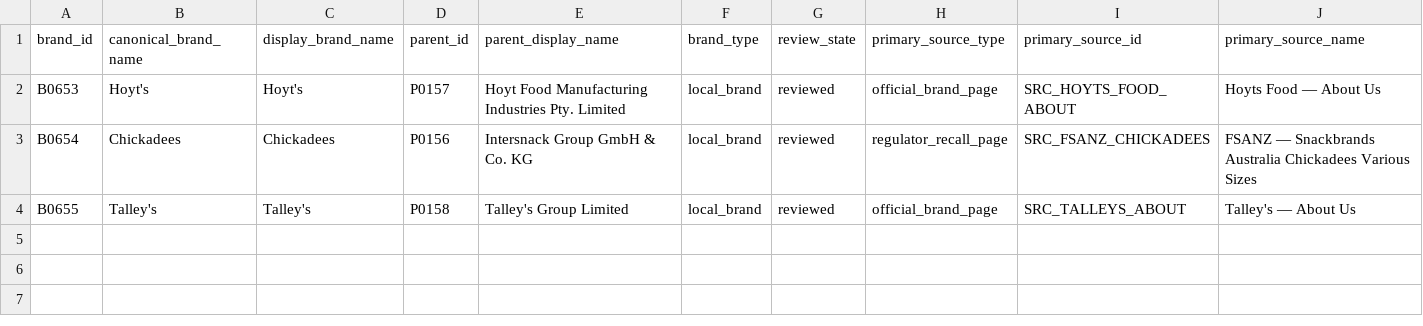
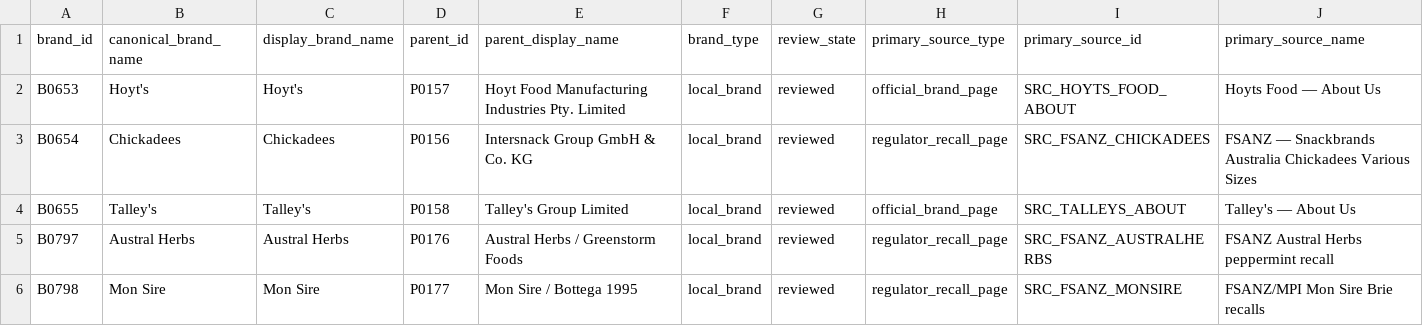
Before and after one commit to TrueScanOnline/TruScore, a CSV file: workstreamA/a-data/chaining-extensions/v0.3/canonical_brands_extension.csv, drawn as a sheet; only a part is shown; rows hold the shown columns only; the diff names each change by its address in the sheet, - before the commit and + after, or states it on an @@ line.

```diff
--- a/workstreamA/a-data/chaining-extensions/v0.3/canonical_brands_extension.csv
+++ b/workstreamA/a-data/chaining-extensions/v0.3/canonical_brands_extension.csv
+row 5: B0797 | Austral Herbs | Austral Herbs | P0176 | Austral Herbs / Greenstorm Foods | local_brand | reviewed | regulator_recall_page | SRC_FSANZ_AUSTRALHERBS | FSANZ Austral Herbs peppermint recall
+row 6: B0798 | Mon Sire | Mon Sire | P0177 | Mon Sire / Bottega 1995 | local_brand | reviewed | regulator_recall_page | SRC_FSANZ_MONSIRE | FSANZ/MPI Mon Sire Brie recalls
```
Also changed, not shown: workstreamA/a-data/chaining-extensions/v0.3/brand_aliases_extension.csv, workstreamA/a-data/chaining-extensions/v0.3/canonical_parents_extension.csv, 25 other files.
